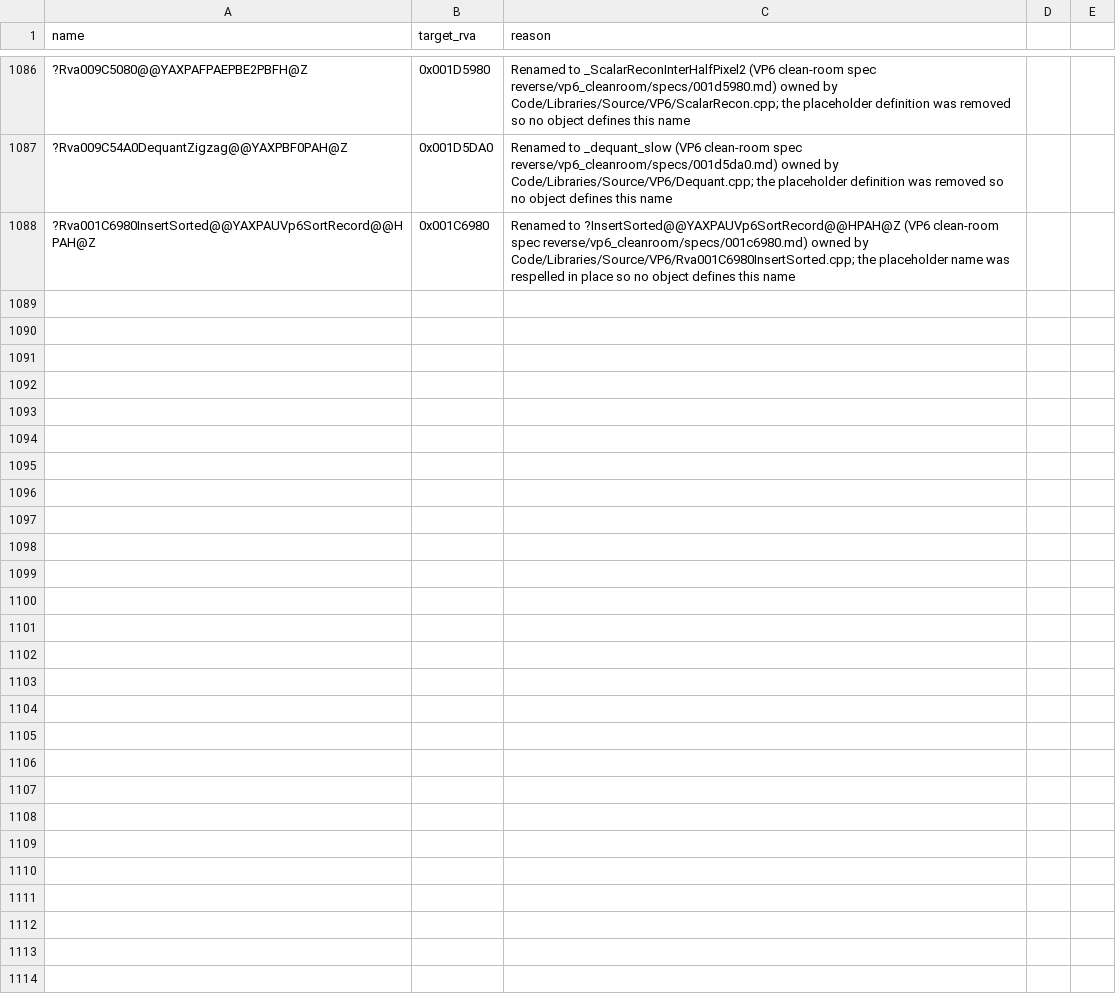
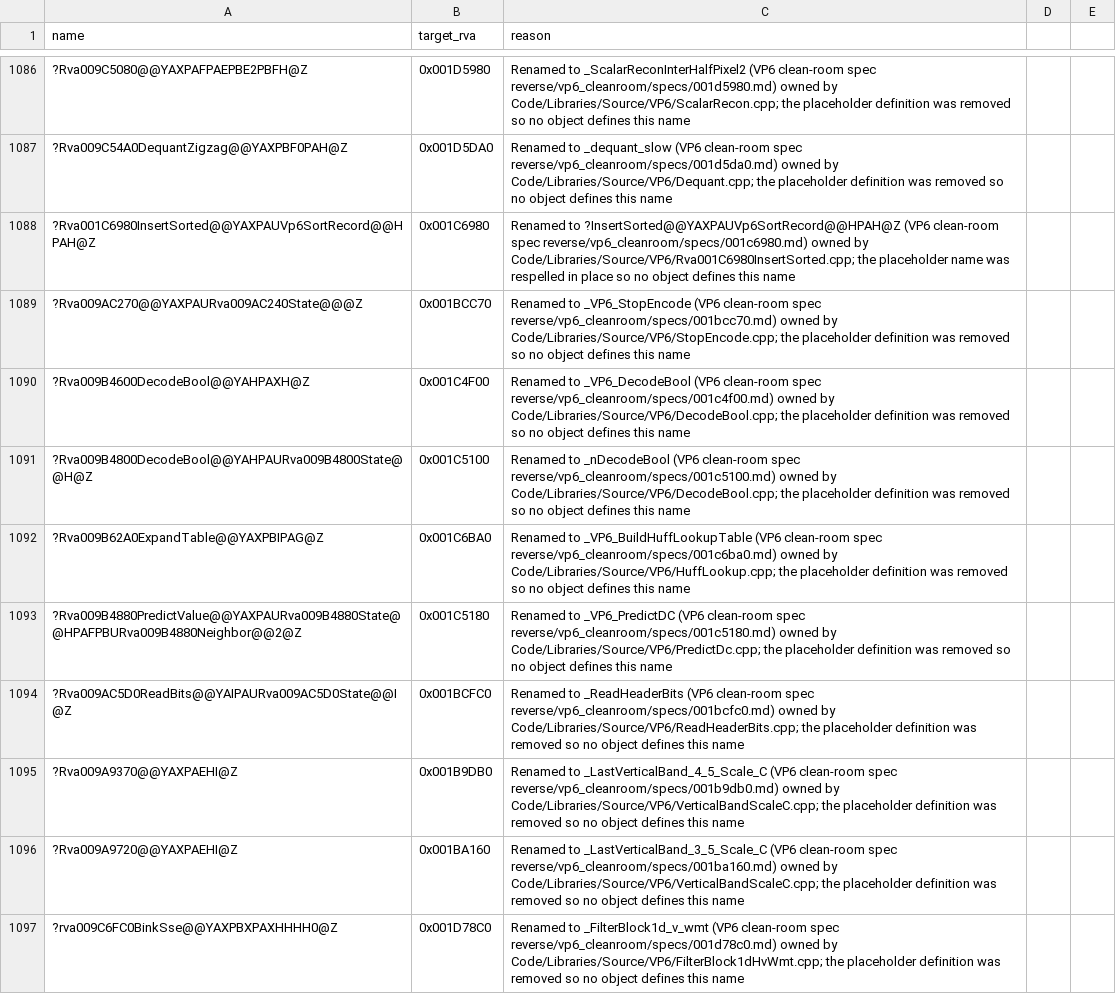
Before and after one commit to AA-plus/Open-BFME-2, a CSV file: reverse/deleted_rows.csv, drawn as a sheet; only a part is shown, gaps mark what is left out; the diff covers the shown part only; the diff names each change by its address in the sheet, - before the commit and + after, or states it on an @@ line.

```diff
--- a/reverse/deleted_rows.csv
+++ b/reverse/deleted_rows.csv
+row 1089: ?Rva009AC270@@YAXPAURva009AC240State@@@Z | 0x001BCC70 | Renamed to _VP6_StopEncode (VP6 clean-room spec reverse/vp6_cleanroom/specs/001bcc70.md) owned by Code/Libraries/Source/VP6/StopEncode.cpp; the placeholder definition was removed so no object defines this name
+row 1090: ?Rva009B4600DecodeBool@@YAHPAXH@Z | 0x001C4F00 | Renamed to _VP6_DecodeBool (VP6 clean-room spec reverse/vp6_cleanroom/specs/001c4f00.md) owned by Code/Libraries/Source/VP6/DecodeBool.cpp; the placeholder definition was removed so no object defines this name
+row 1091: ?Rva009B4800DecodeBool@@YAHPAURva009B4800State@@H@Z | 0x001C5100 | Renamed to _nDecodeBool (VP6 clean-room spec reverse/vp6_cleanroom/specs/001c5100.md) owned by Code/Libraries/Source/VP6/DecodeBool.cpp; the placeholder definition was removed so no object defines this name
+row 1092: ?Rva009B62A0ExpandTable@@YAXPBIPAG@Z | 0x001C6BA0 | Renamed to _VP6_BuildHuffLookupTable (VP6 clean-room spec reverse/vp6_cleanroom/specs/001c6ba0.md) owned by Code/Libraries/Source/VP6/HuffLookup.cpp; the placeholder definition was removed so no object defines this name
+row 1093: ?Rva009B4880PredictValue@@YAXPAURva009B4880State@@HPAFPBURva009B4880Neighbor@@2@Z | 0x001C5180 | Renamed to _VP6_PredictDC (VP6 clean-room spec reverse/vp6_cleanroom/specs/001c5180.md) owned by Code/Libraries/Source/VP6/PredictDc.cpp; the placeholder definition was removed so no object defines this name
+row 1094: ?Rva009AC5D0ReadBits@@YAIPAURva009AC5D0State@@I@Z | 0x001BCFC0 | Renamed to _ReadHeaderBits (VP6 clean-room spec reverse/vp6_cleanroom/specs/001bcfc0.md) owned by Code/Libraries/Source/VP6/ReadHeaderBits.cpp; the placeholder definition was removed so no object defines this name
+row 1095: ?Rva009A9370@@YAXPAEHI@Z | 0x001B9DB0 | Renamed to _LastVerticalBand_4_5_Scale_C (VP6 clean-room spec reverse/vp6_cleanroom/specs/001b9db0.md) owned by Code/Libraries/Source/VP6/VerticalBandScaleC.cpp; the placeholder definition was removed so no object defines this name
+row 1096: ?Rva009A9720@@YAXPAEHI@Z | 0x001BA160 | Renamed to _LastVerticalBand_3_5_Scale_C (VP6 clean-room spec reverse/vp6_cleanroom/specs/001ba160.md) owned by Code/Libraries/Source/VP6/VerticalBandScaleC.cpp; the placeholder definition was removed so no object defines this name
+row 1097: ?rva009C6FC0BinkSse@@YAXPBXPAXHHHH0@Z | 0x001D78C0 | Renamed to _FilterBlock1d_v_wmt (VP6 clean-room spec reverse/vp6_cleanroom/specs/001d78c0.md) owned by Code/Libraries/Source/VP6/FilterBlock1dHvWmt.cpp; the placeholder definition was removed so no object defines this name
```
Also changed, not shown: 9 added rows elsewhere in this file, 52 other files.
